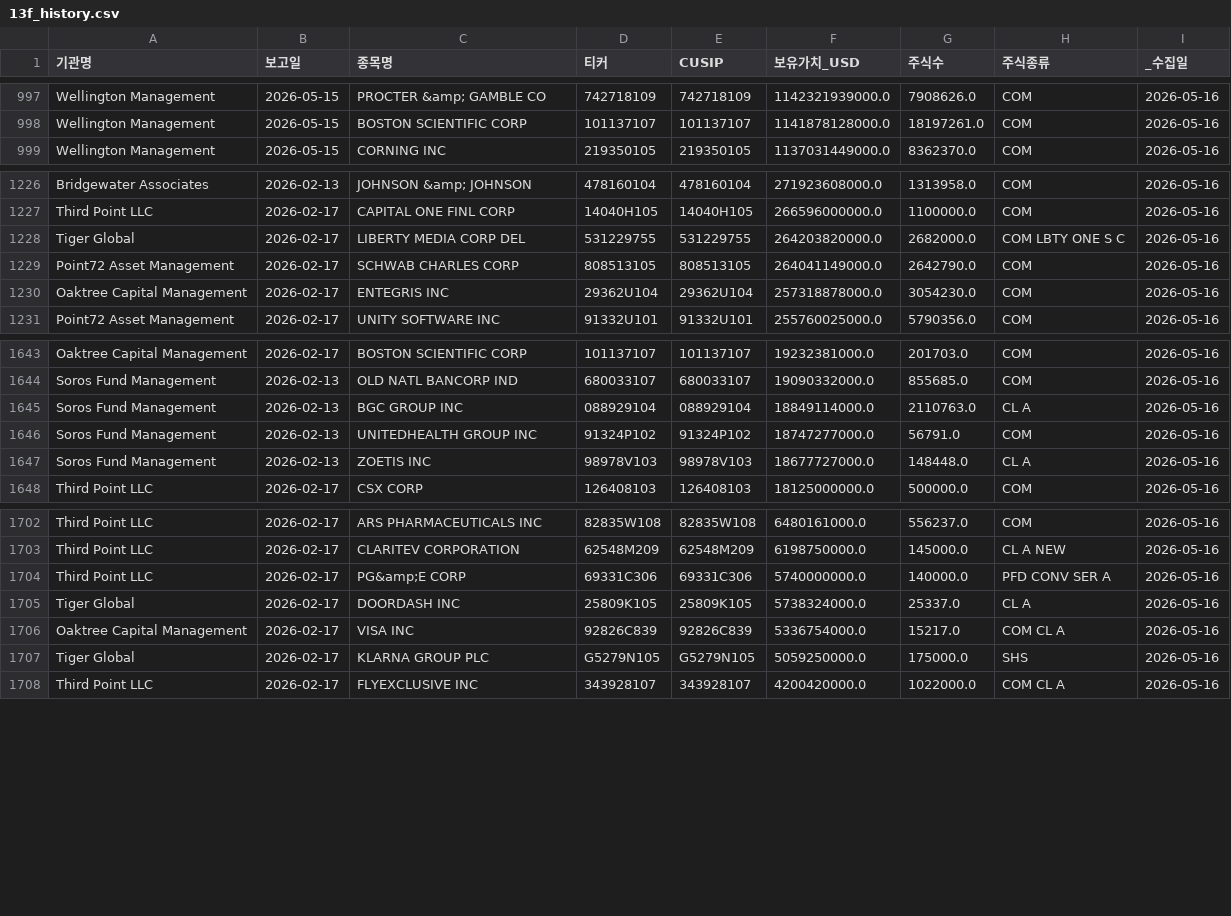
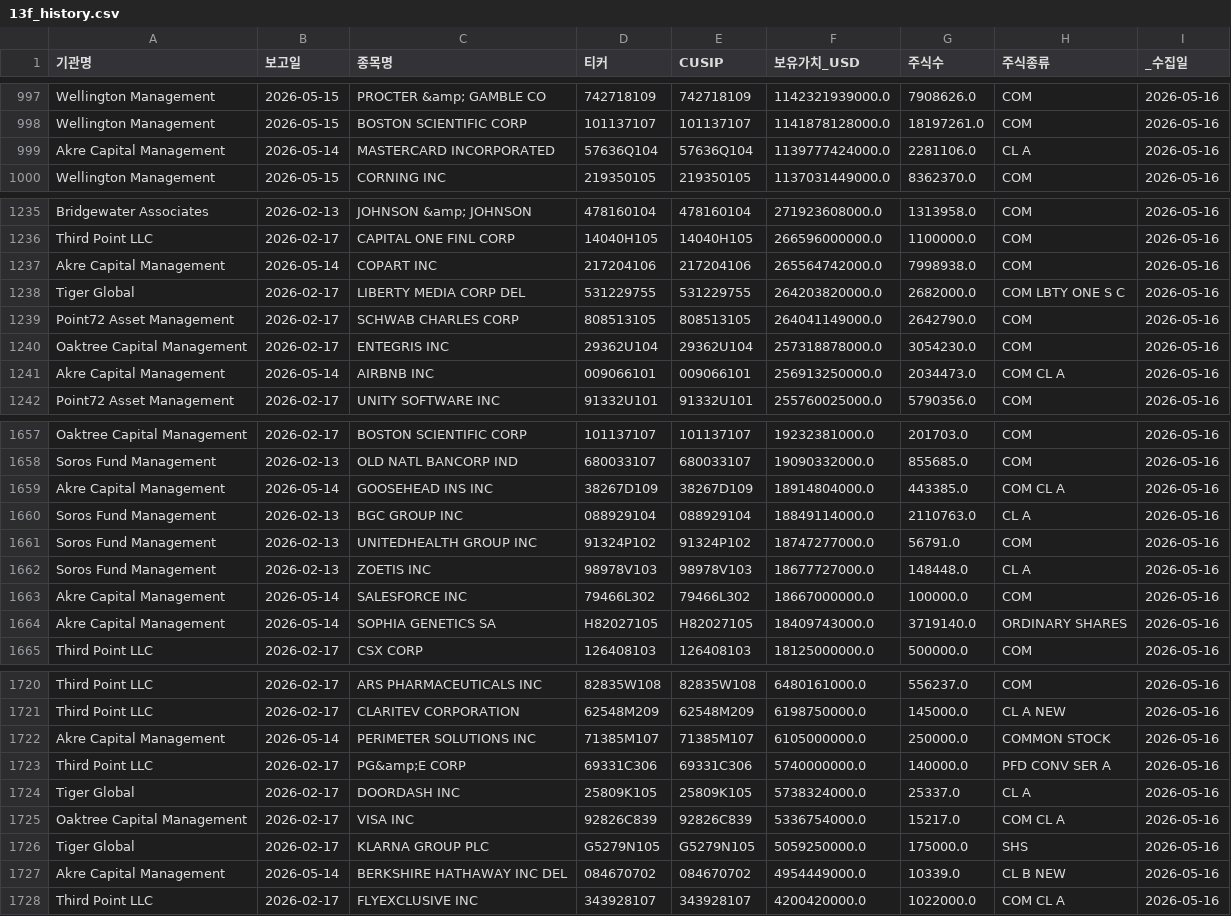
Before and after one commit to dicacros-gif/claude, a CSV file: data/13f_history.csv, drawn as a sheet; only a part is shown, gaps mark what is left out; the diff covers the shown part only; the diff names each change by its address in the sheet, - before the commit and + after, or states it on an @@ line.

```diff
--- a/data/13f_history.csv
+++ b/data/13f_history.csv
+row 999: Akre Capital Management | 2026-05-14 | MASTERCARD INCORPORATED | 57636Q104 | 57636Q104 | 1139777424000.0 | 2281106.0 | CL A | 2026-05-16
+row 1237: Akre Capital Management | 2026-05-14 | COPART INC | 217204106 | 217204106 | 265564742000.0 | 7998938.0 | COM | 2026-05-16
+row 1241: Akre Capital Management | 2026-05-14 | AIRBNB INC | 009066101 | 009066101 | 256913250000.0 | 2034473.0 | COM CL A | 2026-05-16
+row 1659: Akre Capital Management | 2026-05-14 | GOOSEHEAD INS INC | 38267D109 | 38267D109 | 18914804000.0 | 443385.0 | COM CL A | 2026-05-16
+row 1663: Akre Capital Management | 2026-05-14 | SALESFORCE INC | 79466L302 | 79466L302 | 18667000000.0 | 100000.0 | COM | 2026-05-16
+row 1664: Akre Capital Management | 2026-05-14 | SOPHIA GENETICS SA | H82027105 | H82027105 | 18409743000.0 | 3719140.0 | ORDINARY SHARES | 2026-05-16
+row 1722: Akre Capital Management | 2026-05-14 | PERIMETER SOLUTIONS INC | 71385M107 | 71385M107 | 6105000000.0 | 250000.0 | COMMON STOCK | 2026-05-16
+row 1727: Akre Capital Management | 2026-05-14 | BERKSHIRE HATHAWAY INC DEL | 084670702 | 084670702 | 4954449000.0 | 10339.0 | CL B NEW | 2026-05-16
```
Also changed, not shown: 12 added rows elsewhere in this file, data/52_week_highs_enriched_history.csv, data/flow_history.csv, 2 other files.
